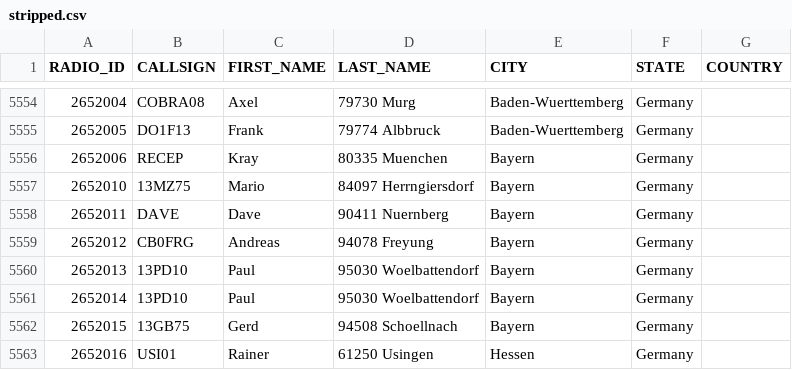
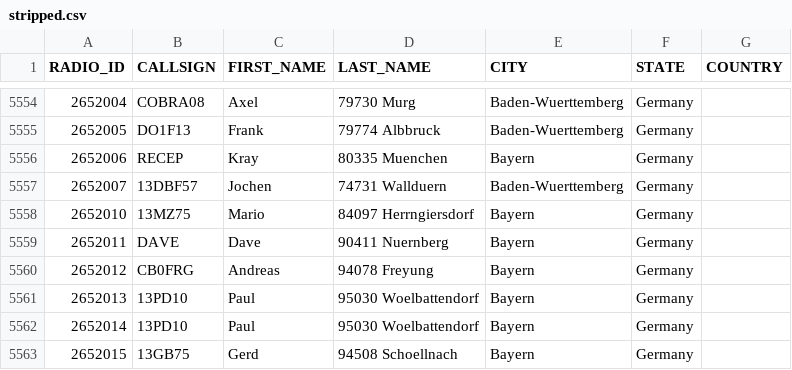
Before and after one commit to FreeDMR-Digital-Network/MW0MWZ-HostFiles, a CSV file: stripped.csv, drawn as a sheet; only a part is shown, gaps mark what is left out; the shorter side is filled out with more unchanged rows; the diff names each change by its address in the sheet, - before the commit and + after, or states it on an @@ line.

Commit message:
Add files via upload

```diff
--- a/stripped.csv
+++ b/stripped.csv
+row 5557: 2652007 | 13DBF57 | Jochen | 74731 Wallduern | Baden-Wuerttemberg | Germany
```
